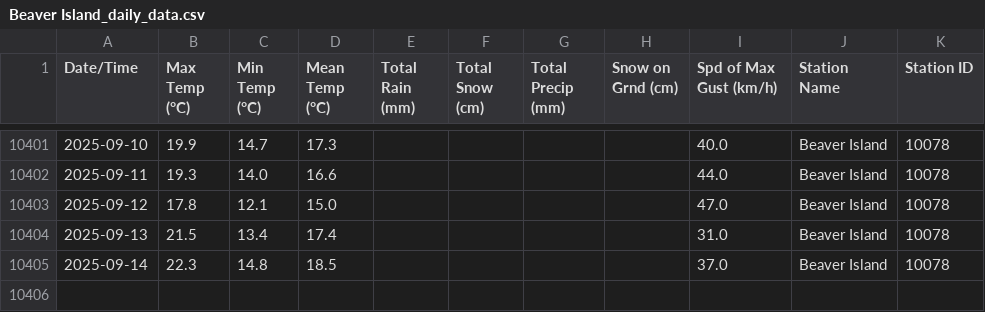
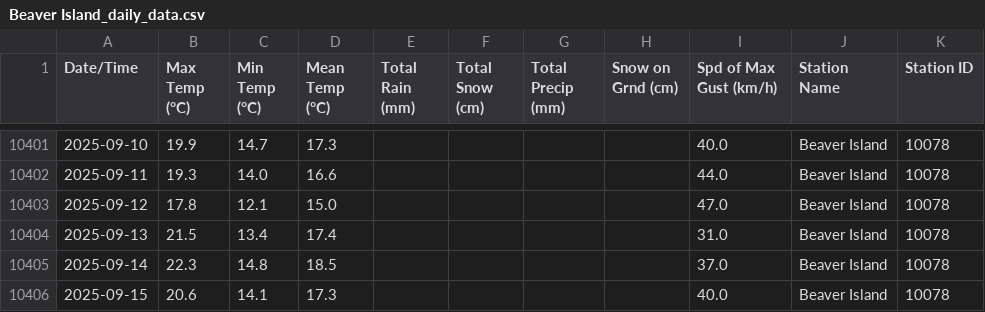
Before and after one commit to robertgwx/atl-climate-viewer, a CSV file: climate_data/NS/Beaver Island_daily_data.csv, drawn as a sheet; only a part is shown, gaps mark what is left out.

```diff
--- a/climate_data/NS/Beaver Island_daily_data.csv
+++ b/climate_data/NS/Beaver Island_daily_data.csv
@@ -10405 +10405,2 @@ Date/Time,Max Temp (°C),Min Temp (°C),Mean Temp (°C),Total Rain (mm),Total Sn
 2025-09-14,22.3,14.8,18.5,,,,,37.0,Beaver Island,10078
+2025-09-15,20.6,14.1,17.3,,,,,40.0,Beaver Island,10078
```
Also changed, not shown: climate_data/NL/Mary's Harbour_daily_data.csv, climate_data/NL/Wreckhouse_daily_data.csv, 46 other files.
